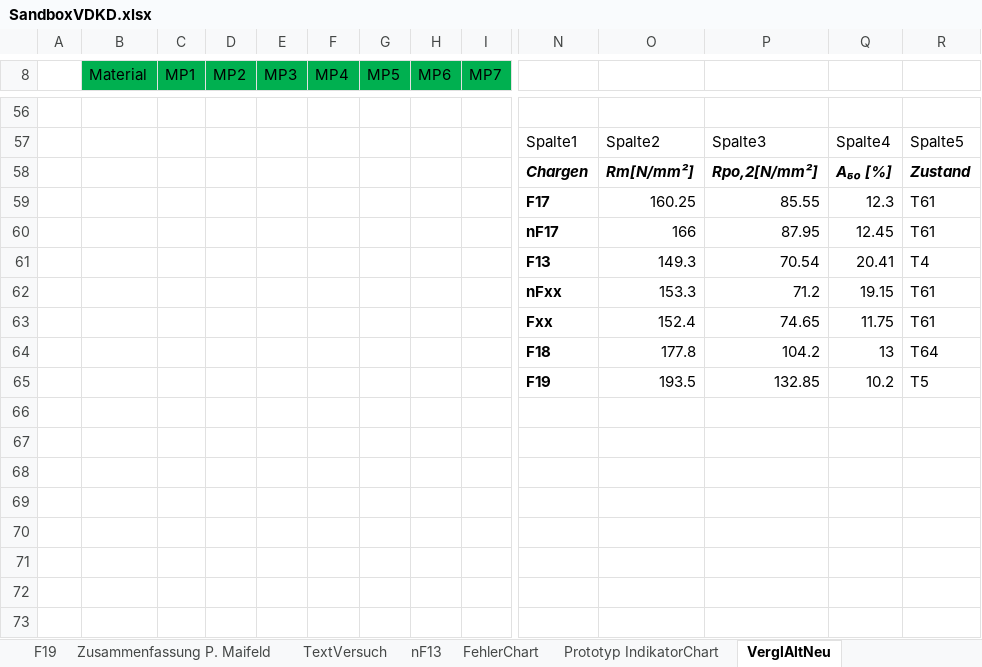
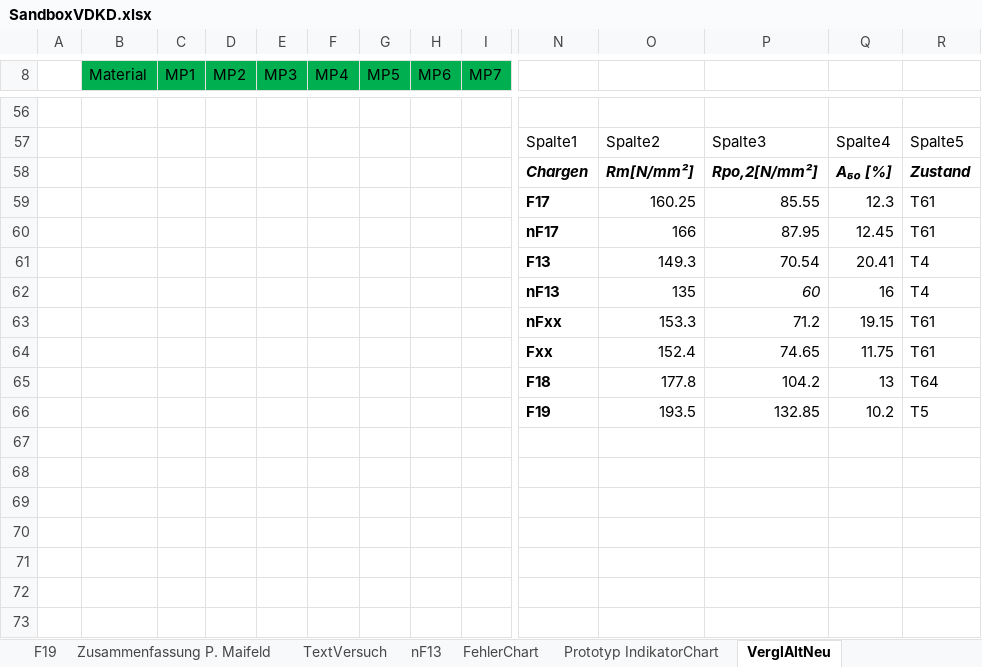
Before and after one commit to Benedikt2013/BacBase1, an Excel workbook: SandboxVDKD.xlsx, sheet VerglAltNeu, drawn as a sheet; only a part is shown, gaps mark what is left out; values as stored, in another font and other column widths than the file's, no borders; charts and pictures and table styles not drawn; removed rows and columns are numbered as before the commit, all else as after; rows hold the shown columns only; the diff names each change by its address in the sheet, - before the commit and + after, or states it on an @@ line.

```diff
--- a/SandboxVDKD.xlsx (sheet VerglAltNeu)
+++ b/SandboxVDKD.xlsx (sheet VerglAltNeu)
+row 62:  |  |  |  |  |  |  |  |  | nF13 | 135 | 60 | 16 | T4
-row 66: (empty)
```
Also changed, not shown: sheet F19, other sheet tabs, charts or pictures, 10 other files.
